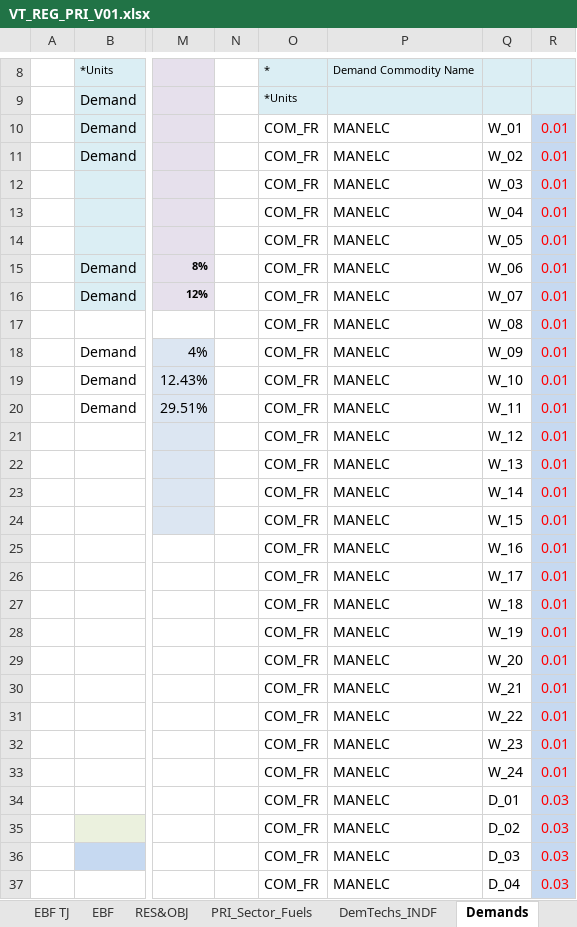
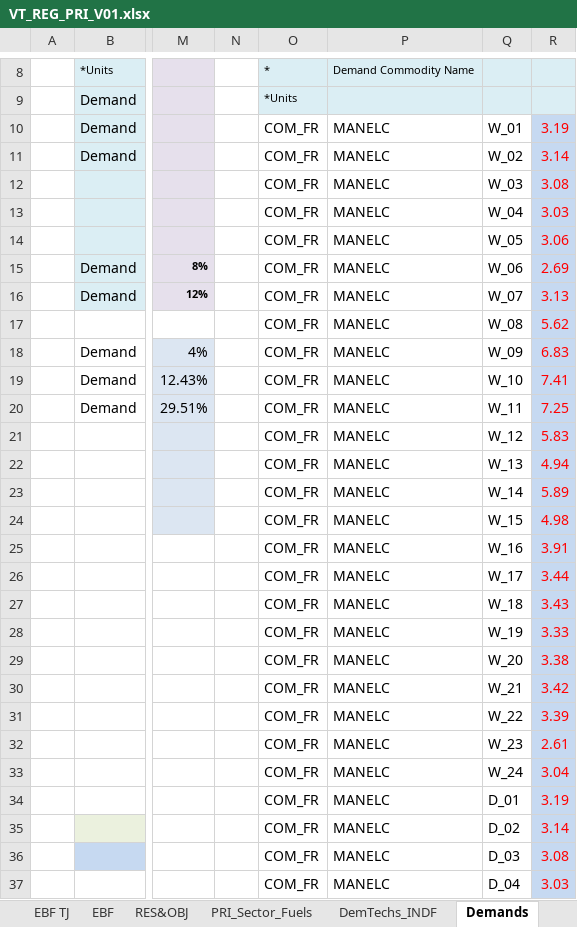
Before and after one commit to Tamenew/MANU2025, an Excel workbook: VT_REG_PRI_V01.xlsx, sheet Demands, drawn as a sheet; only a part is shown, gaps mark what is left out; values as stored, in another font and other column widths than the file's, no borders; charts and pictures not drawn; the diff covers the shown part only; the diff names each change by its address in the sheet, - before the commit and + after, or states it on an @@ line.

Commit message:
Update VT_REG_PRI_V01.xlsx

```diff
--- a/VT_REG_PRI_V01.xlsx (sheet Demands)
+++ b/VT_REG_PRI_V01.xlsx (sheet Demands)
-R10: 0.01
+R10: 3.19
-R11: 0.01
+R11: 3.14
-R12: 0.01
+R12: 3.08
-R13: 0.01
+R13: 3.03
-R14: 0.01
+R14: 3.06
-R15: 0.01
+R15: 2.69
-R16: 0.01
+R16: 3.13
-R17: 0.01
+R17: 5.62
-R18: 0.01
+R18: 6.83
-R19: 0.01
+R19: 7.41
-R20: 0.01
+R20: 7.25
-R21: 0.01
+R21: 5.83
-R22: 0.01
+R22: 4.94
-R23: 0.01
+R23: 5.89
-R24: 0.01
+R24: 4.98
-R25: 0.01
+R25: 3.91
-R26: 0.01
+R26: 3.44
-R27: 0.01
+R27: 3.43
-R28: 0.01
+R28: 3.33
-R29: 0.01
+R29: 3.38
-R30: 0.01
+R30: 3.42
-R31: 0.01
+R31: 3.39
-R32: 0.01
+R32: 2.61
-R33: 0.01
+R33: 3.04
-R34: 0.03
+R34: 3.19
-R35: 0.03
+R35: 3.14
-R36: 0.03
+R36: 3.08
-R37: 0.03
+R37: 3.03
```
Also changed, not shown: 2 removed rows and 20 edited cells elsewhere in this sheet.
